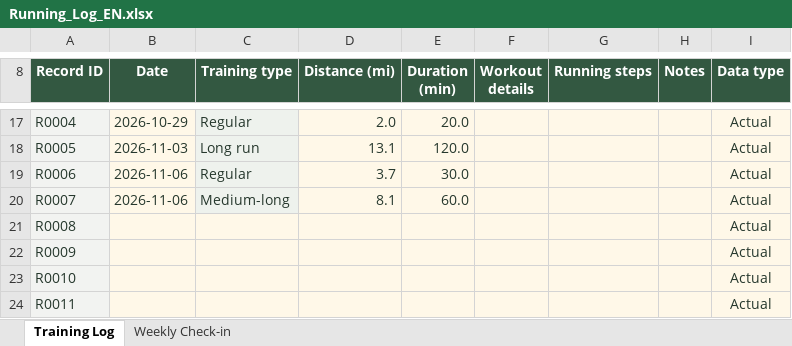
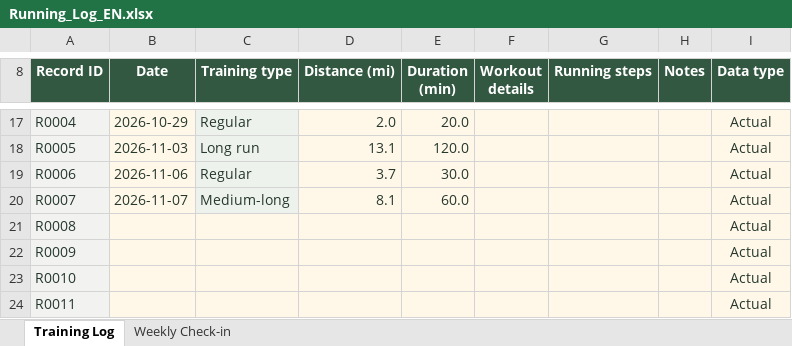
Before and after one commit to zephyryuewu-creator/run, an Excel workbook: Running_Log_EN.xlsx, sheet Training Log, drawn as a sheet; only a part is shown, gaps mark what is left out; values as stored, in another font and other column widths than the file's, no borders; conditional formats and table styles not drawn; the diff names each change by its address in the sheet, - before the commit and + after, or states it on an @@ line.

Commit message:
Add files via upload

```diff
--- a/Running_Log_EN.xlsx (sheet Training Log)
+++ b/Running_Log_EN.xlsx (sheet Training Log)
-B20 (Date): 2026-11-06
+B20 (Date): 2026-11-07
```
